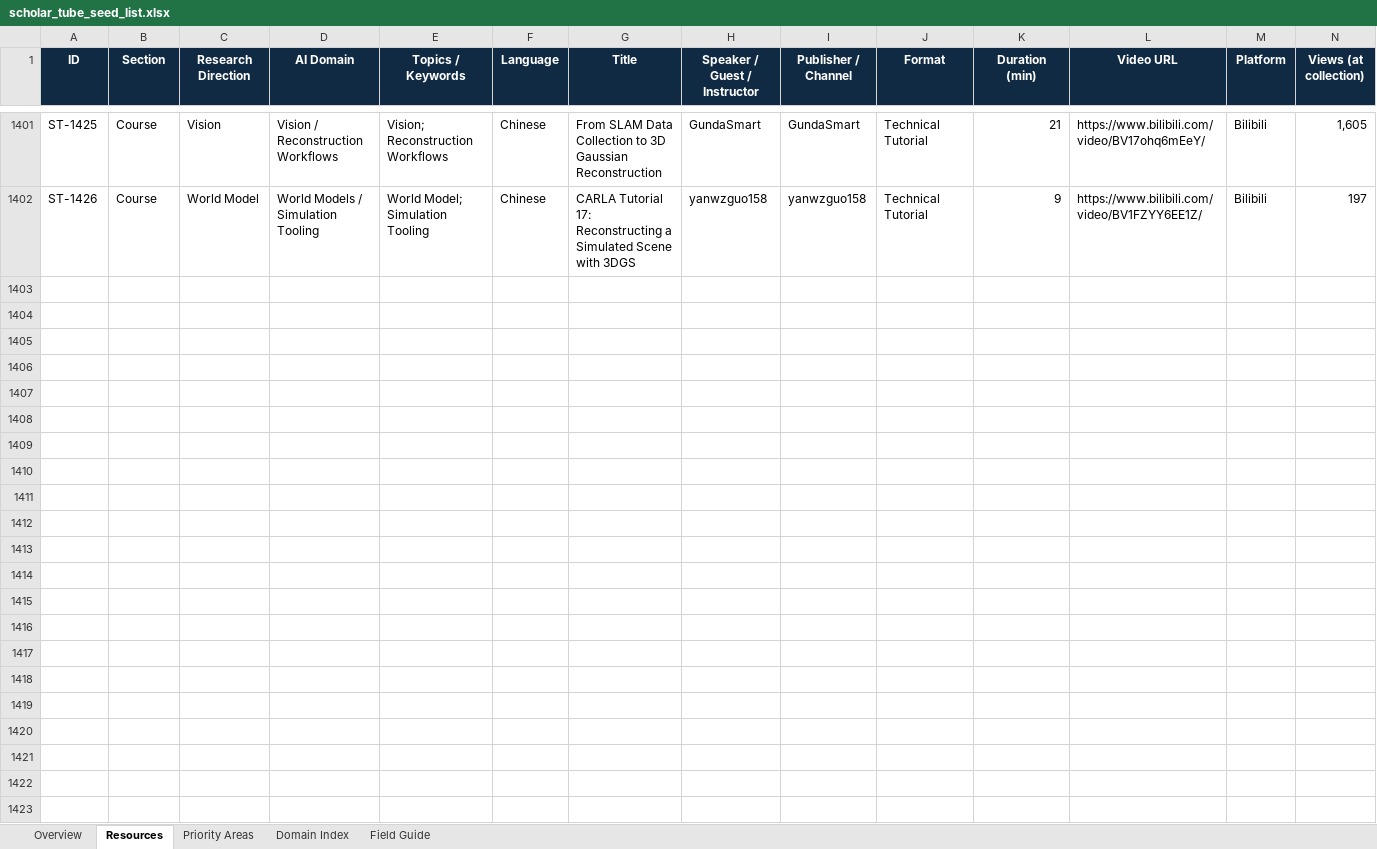
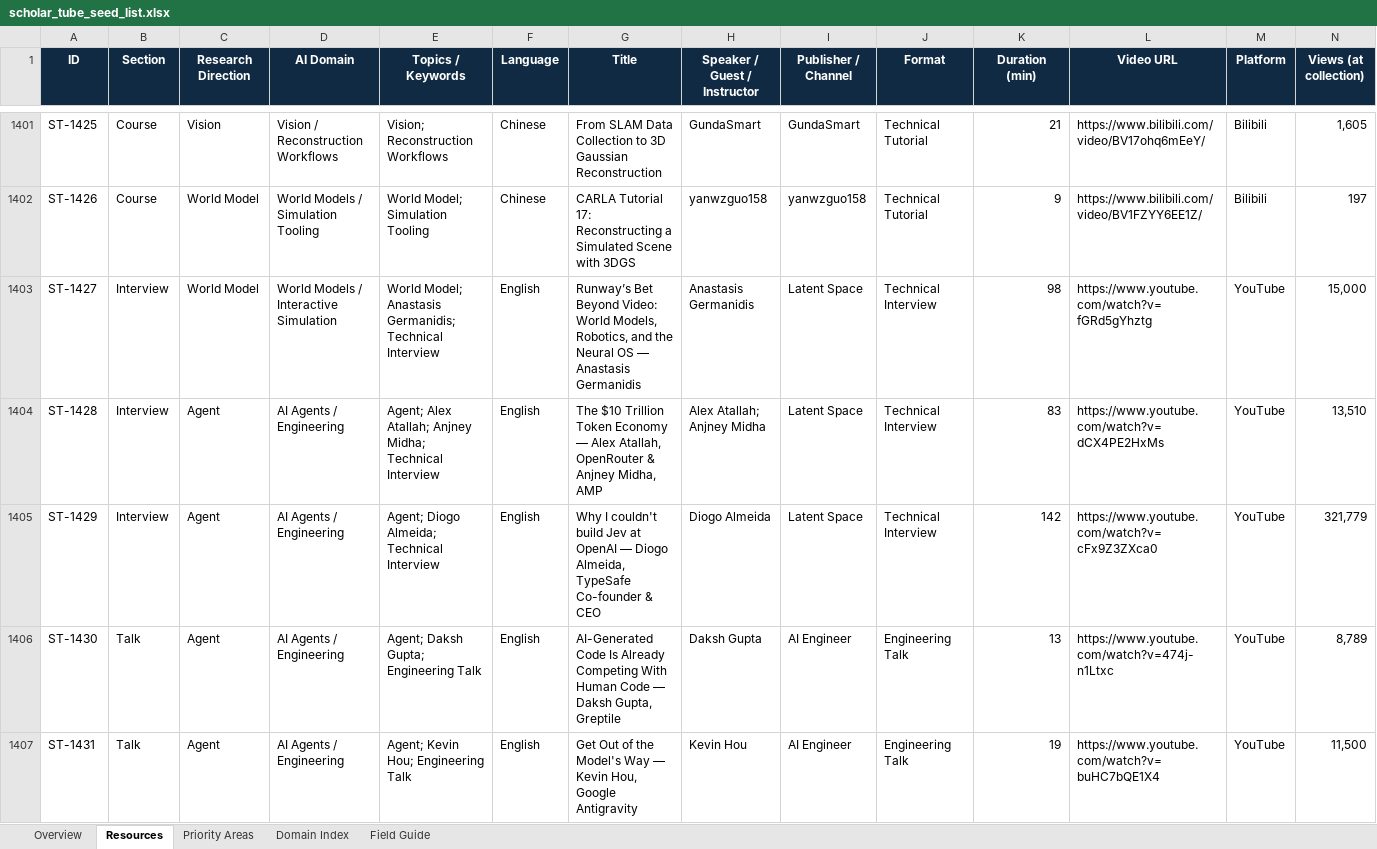
Before and after one commit to OpenEnvision/ScholarTube, an Excel workbook: data/scholar_tube_seed_list.xlsx, sheet Resources, drawn as a sheet; only a part is shown, gaps mark what is left out; values as stored, in another font and other column widths than the file's, no borders; conditional formats and table styles not drawn; rows hold the shown columns only; the diff covers the shown part only; the diff names each change by its address in the sheet, - before the commit and + after, or states it on an @@ line.

Commit message:
feat: add 23 videos in September 28 incremental update

```diff
--- a/data/scholar_tube_seed_list.xlsx (sheet Resources)
+++ b/data/scholar_tube_seed_list.xlsx (sheet Resources)
+row 1403: ST-1427 | Interview | World Model | World Models / Interactive Simulation | World Model; Anastasis Germanidis; Technical Interview | English | Runway’s Bet Beyond Video: World Models, Robotics, and the Neural OS — Anastasis Germanidis | Anastasis Germanidis | Latent Space | Technical Interview | 98 | https://www.youtube.com/watch?v=fGRd5gYhztg | YouTube | 15,000
+row 1404: ST-1428 | Interview | Agent | AI Agents / Engineering | Agent; Alex Atallah; Anjney Midha; Technical Interview | English | The $10 Trillion Token Economy — Alex Atallah, OpenRouter & Anjney Midha, AMP | Alex Atallah; Anjney Midha | Latent Space | Technical Interview | 83 | https://www.youtube.com/watch?v=dCX4PE2HxMs | YouTube | 13,510
+row 1405: ST-1429 | Interview | Agent | AI Agents / Engineering | Agent; Diogo Almeida; Technical Interview | English | Why I couldn't build Jev at OpenAI — Diogo Almeida, TypeSafe Co-founder & CEO | Diogo Almeida | Latent Space | Technical Interview | 142 | https://www.youtube.com/watch?v=cFx9Z3ZXca0 | YouTube | 321,779
+row 1406: ST-1430 | Talk | Agent | AI Agents / Engineering | Agent; Daksh Gupta; Engineering Talk | English | AI-Generated Code Is Already Competing With Human Code — Daksh Gupta, Greptile | Daksh Gupta | AI Engineer | Engineering Talk | 13 | https://www.youtube.com/watch?v=474j-n1Ltxc | YouTube | 8,789
+row 1407: ST-1431 | Talk | Agent | AI Agents / Engineering | Agent; Kevin Hou; Engineering Talk | English | Get Out of the Model's Way — Kevin Hou, Google Antigravity | Kevin Hou | AI Engineer | Engineering Talk | 19 | https://www.youtube.com/watch?v=buHC7bQE1X4 | YouTube | 11,500
```
Also changed, not shown: 18 added rows elsewhere in this sheet, sheet Overview, sheet Domain Index, sheet Priority Areas, sheet Field Guide, formulas that keep their value, 10 other files.
